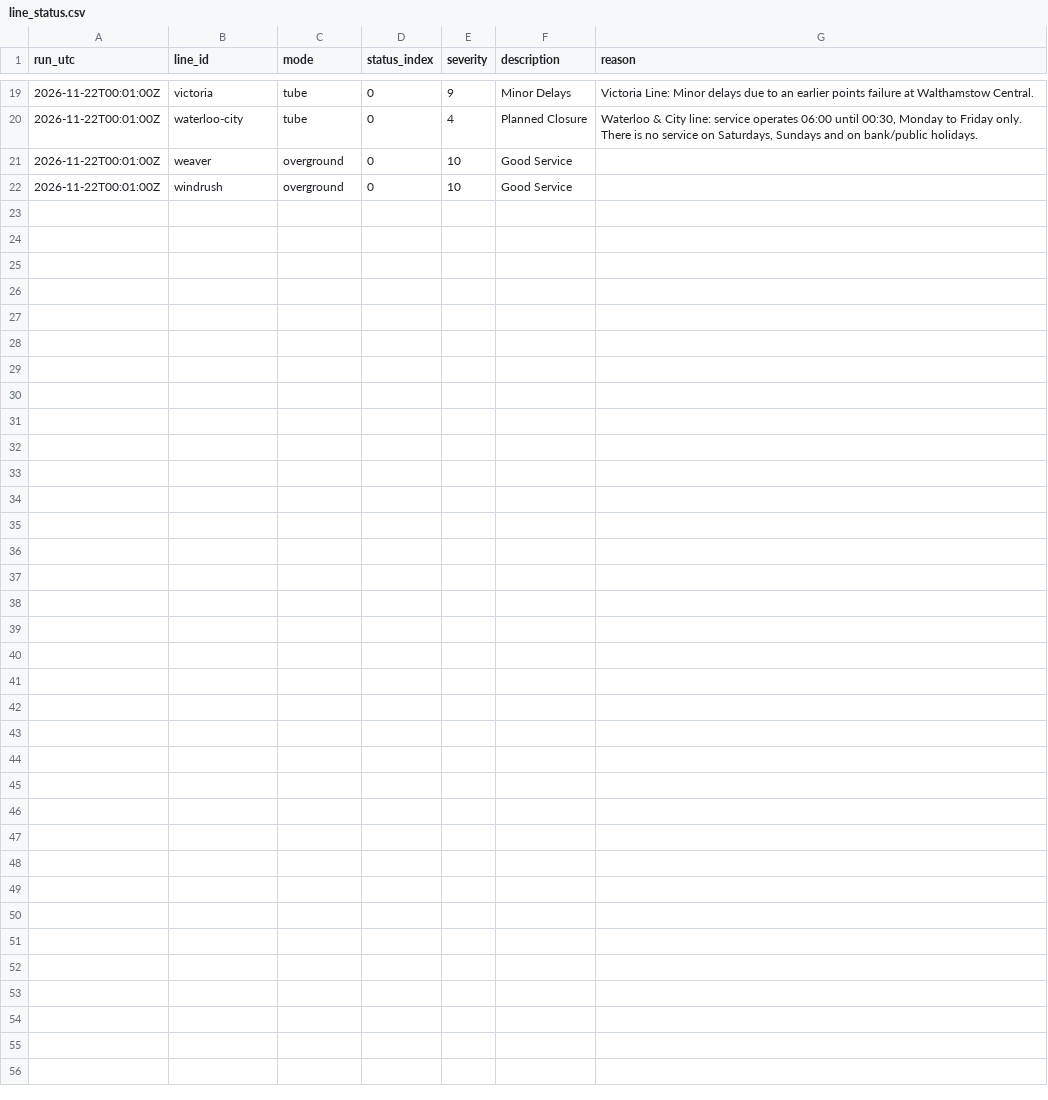
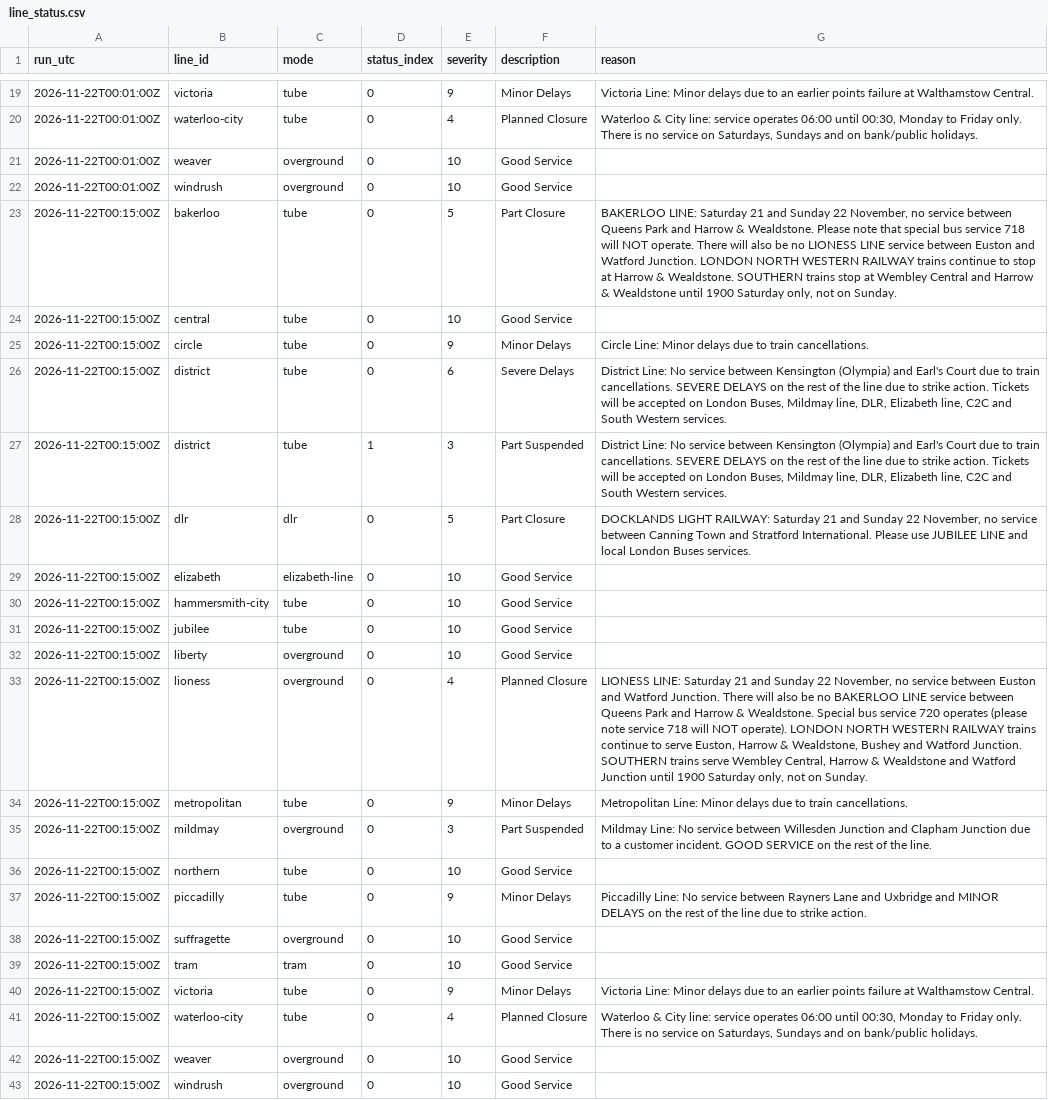
Before and after one commit to IbrahimJahwari/IbrahimJahwari.github.io, a CSV file: raw/2026-11-22/line_status.csv, drawn as a sheet; only a part is shown, gaps mark what is left out.

```diff
--- a/raw/2026-11-22/line_status.csv
+++ b/raw/2026-11-22/line_status.csv
@@ -22 +22,22 @@ run_utc,line_id,mode,status_index,severity,description,reason
 2026-11-22T00:01:00Z,windrush,overground,0,10,Good Service,
+2026-11-22T00:15:00Z,bakerloo,tube,0,5,Part Closure,"BAKERLOO LINE: Saturday 21 and Sunday 22 November, no service between Queens Park and Harrow & Wealdstone. Please note that special bus service 718 will NOT operate. There will also be no LIONESS LINE service between Euston and Watford Junction. LONDON NORTH WESTERN RAILWAY trains continue to stop at Harrow & Wealdstone. SOUTHERN trains stop at Wembley Central and Harrow & Wealdstone until 1900 Saturday only, not on Sunday."
+2026-11-22T00:15:00Z,central,tube,0,10,Good Service,
+2026-11-22T00:15:00Z,circle,tube,0,9,Minor Delays,Circle Line: Minor delays due to train cancellations.
+2026-11-22T00:15:00Z,district,tube,0,6,Severe Delays,"District Line: No service between Kensington (Olympia) and Earl's Court due to train cancellations. SEVERE DELAYS on the rest of the line due to strike action. Tickets will be accepted on London Buses, Mildmay line, DLR, Elizabeth line, C2C and South Western services."
+2026-11-22T00:15:00Z,district,tube,1,3,Part Suspended,"District Line: No service between Kensington (Olympia) and Earl's Court due to train cancellations. SEVERE DELAYS on the rest of the line due to strike action. Tickets will be accepted on London Buses, Mildmay line, DLR, Elizabeth line, C2C and South Western services."
+2026-11-22T00:15:00Z,dlr,dlr,0,5,Part Closure,"DOCKLANDS LIGHT RAILWAY: Saturday 21 and Sunday 22 November, no service between Canning Town and Stratford International. Please use JUBILEE LINE and local London Buses services."
+2026-11-22T00:15:00Z,elizabeth,elizabeth-line,0,10,Good Service,
+2026-11-22T00:15:00Z,hammersmith-city,tube,0,10,Good Service,
+2026-11-22T00:15:00Z,jubilee,tube,0,10,Good Service,
+2026-11-22T00:15:00Z,liberty,overground,0,10,Good Service,
+2026-11-22T00:15:00Z,lioness,overground,0,4,Planned Closure,"LIONESS LINE: Saturday 21 and Sunday 22 November, no service between Euston and Watford Junction. There will also be no BAKERLOO LINE service between Queens Park and Harrow & Wealdstone. Special bus service 720 operates (please note service 718 will NOT operate). LONDON NORTH WESTERN RAILWAY trains continue to serve Euston, Harrow & Wealdstone, Bushey and Watford Junction. SOUTHERN trains serve Wembley Central, Harrow & Wealdstone and Watford Junction until 1900 Saturday only, not on Sunday."
+2026-11-22T00:15:00Z,metropolitan,tube,0,9,Minor Delays,Metropolitan Line: Minor delays due to train cancellations.
+2026-11-22T00:15:00Z,mildmay,overground,0,3,Part Suspended,Mildmay Line: No service between Willesden Junction and Clapham Junction due to a customer incident. GOOD SERVICE on the rest of the line.
+2026-11-22T00:15:00Z,northern,tube,0,10,Good Service,
+2026-11-22T00:15:00Z,piccadilly,tube,0,9,Minor Delays,Piccadilly Line: No service between Rayners Lane and Uxbridge and MINOR DELAYS on the rest of the line due to strike action.
+2026-11-22T00:15:00Z,suffragette,overground,0,10,Good Service,
+2026-11-22T00:15:00Z,tram,tram,0,10,Good Service,
+2026-11-22T00:15:00Z,victoria,tube,0,9,Minor Delays,Victoria Line: Minor delays due to an earlier points failure at Walthamstow Central.
+2026-11-22T00:15:00Z,waterloo-city,tube,0,4,Planned Closure,"Waterloo & City line: service operates 06:00 until 00:30, Monday to Friday only. There is no service on Saturdays, Sundays and on bank/public holidays."
+2026-11-22T00:15:00Z,weaver,overground,0,10,Good Service,
+2026-11-22T00:15:00Z,windrush,overground,0,10,Good Service,
```
Also changed, not shown: raw/2026-11-22/collection_log.csv, raw/2026-11-22/line_supply.csv, 7 other files.
